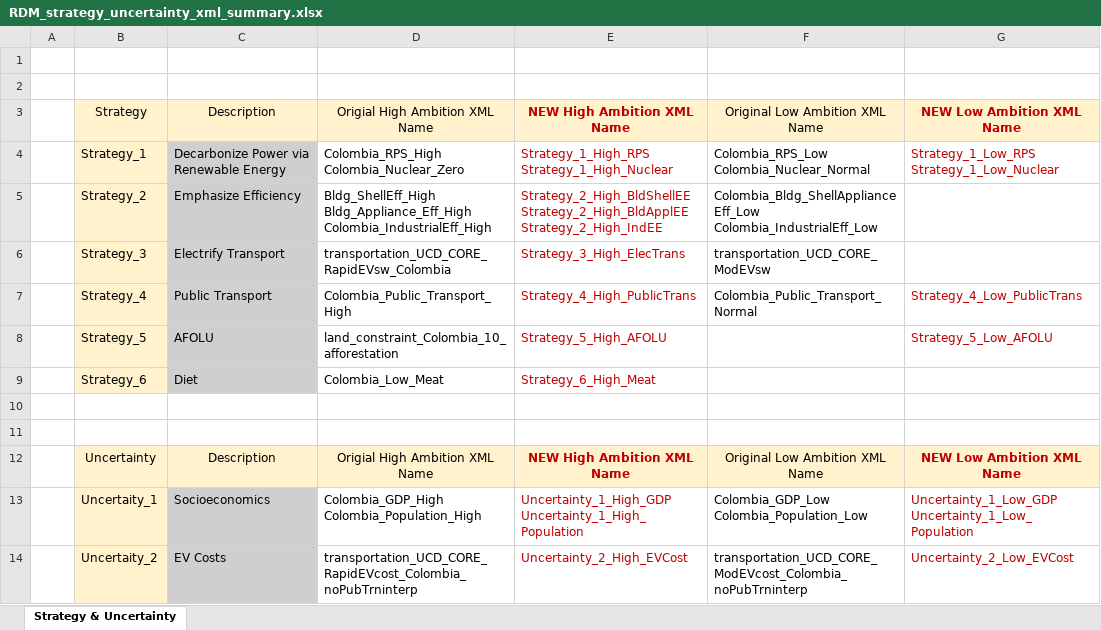
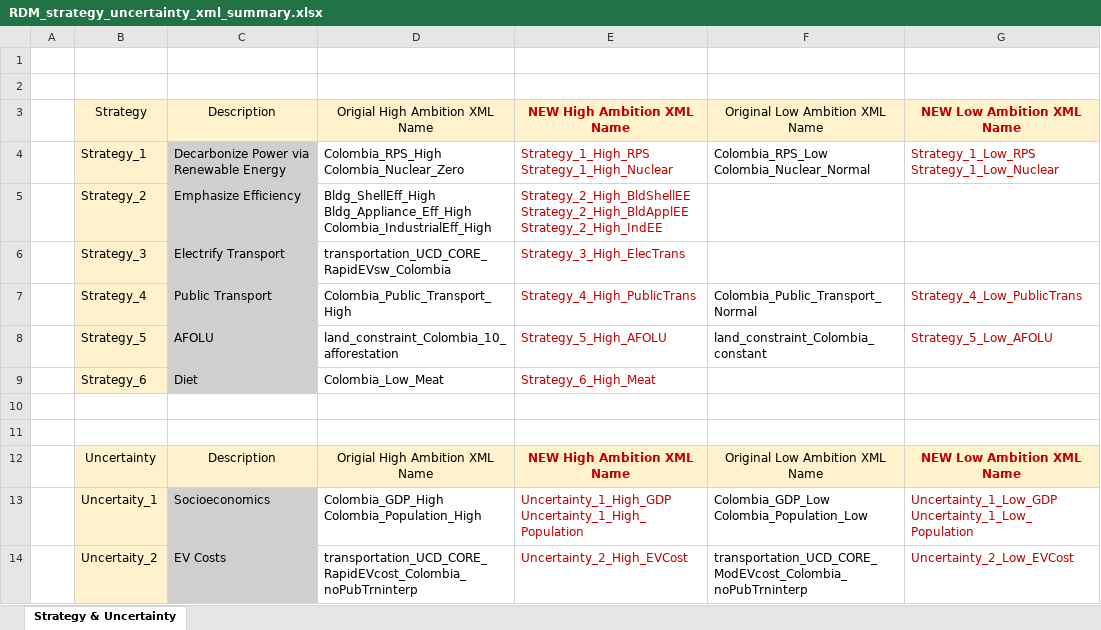
Before and after one commit to FeralFlows/IDB_RDM_Colombia, an Excel workbook: relationships/gcam/config/output/doe/RDM_strategy_uncertainty_xml_summary.xlsx, sheet Strategy & Uncertainty, drawn as a sheet; only a part is shown; values as stored, in another font and other column widths than the file's, no borders; ↵ is a line break in a cell; the diff names each change by its address in the sheet, - before the commit and + after, or states it on an @@ line.

Commit message:
Update RDM_strategy_uncertainty_xml_summary.xlsx

```diff
--- a/relationships/gcam/config/output/doe/RDM_strategy_uncertainty_xml_summary.xlsx (sheet Strategy & Uncertainty)
+++ b/relationships/gcam/config/output/doe/RDM_strategy_uncertainty_xml_summary.xlsx (sheet Strategy & Uncertainty)
-F5: Colombia_Bldg_ShellApplianceEff_Low ↵ Colombia_IndustrialEff_Low
+F5: (empty)
-F6: transportation_UCD_CORE_ModEVsw
+F6: (empty)
-F8: (empty)
+F8: land_constraint_Colombia_constant
```
